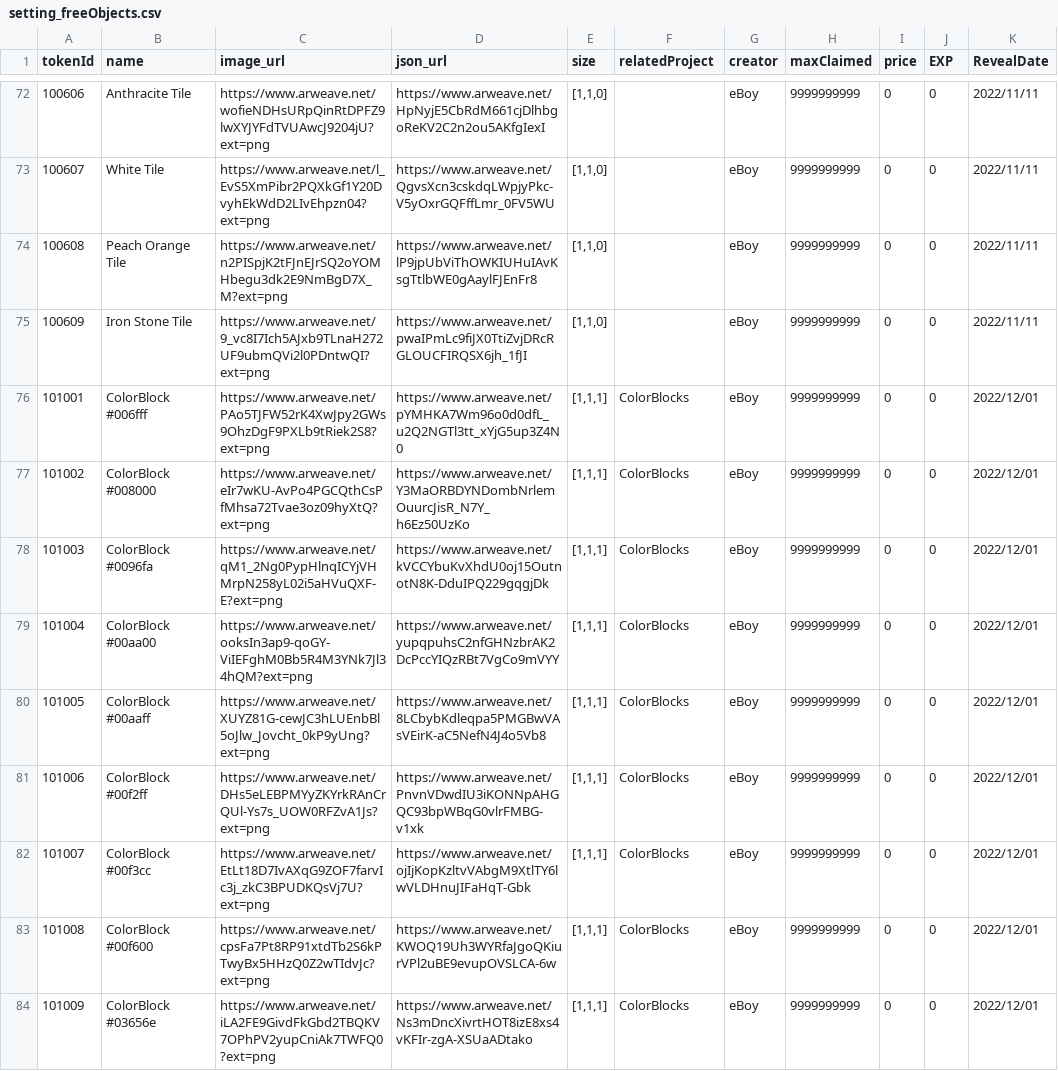
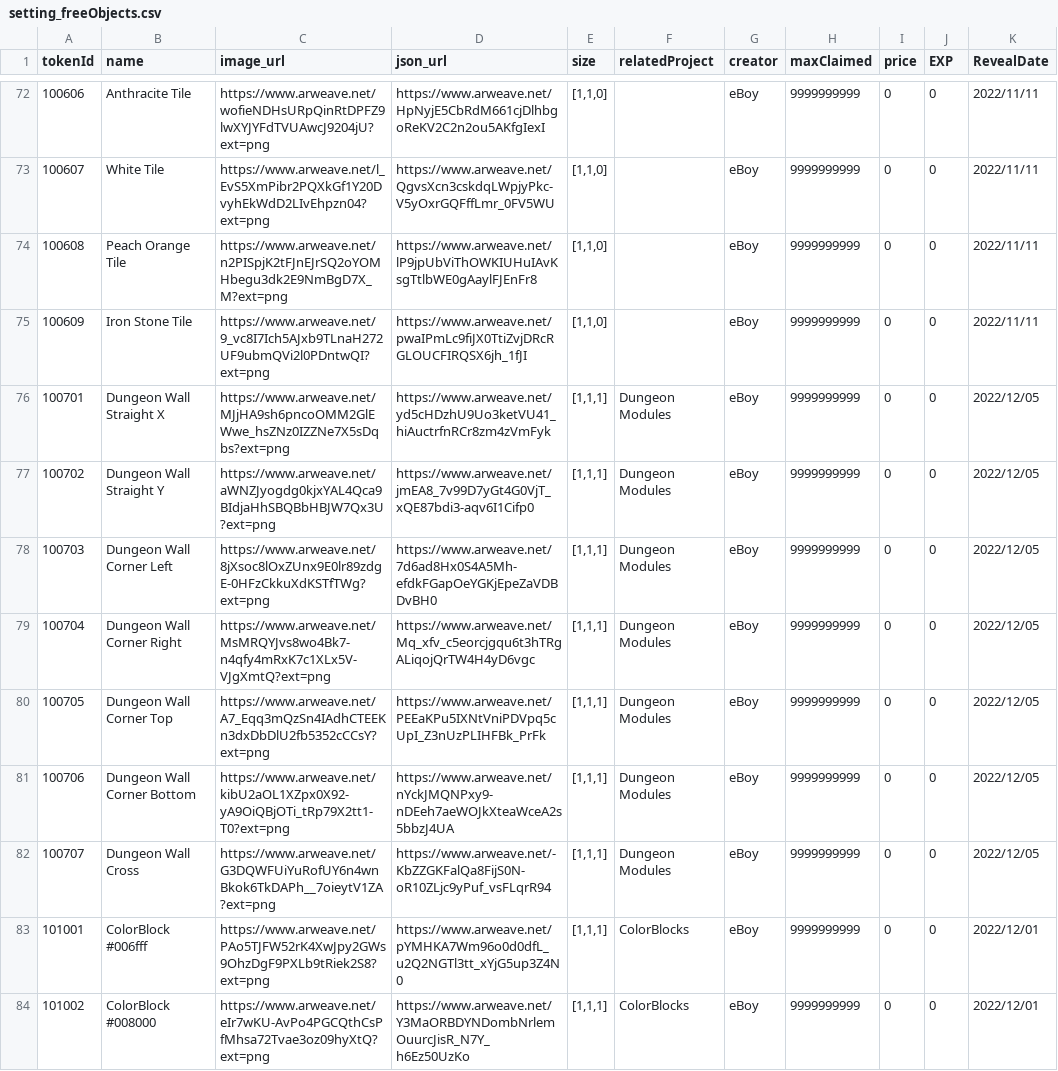
Before and after one commit to PHI-LABS-INC/Polygon-phi-contract, a CSV file: tasks/scripts/csv/setting_freeObjects.csv, drawn as a sheet; only a part is shown, gaps mark what is left out; the shorter side is filled out with more unchanged rows; the diff names each change by its address in the sheet, - before the commit and + after, or states it on an @@ line.

```diff
--- a/tasks/scripts/csv/setting_freeObjects.csv
+++ b/tasks/scripts/csv/setting_freeObjects.csv
+row 76: 100701 | Dungeon Wall Straight X | https://www.arweave.net/MJjHA9sh6pncoOMM2GlEWwe_hsZNz0IZZNe7X5sDqbs?ext=png | https://www.arweave.net/yd5cHDzhU9Uo3ketVU41_hiAuctrfnRCr8zm4zVmFyk | [1,1,1] | Dungeon Modules | eBoy | 9999999999 | 0 | 0 | 2022/12/05
+row 77: 100702 | Dungeon Wall Straight Y | https://www.arweave.net/aWNZJyogdg0kjxYAL4Qca9BIdjaHhSBQBbHBJW7Qx3U?ext=png | https://www.arweave.net/jmEA8_7v99D7yGt4G0VjT_xQE87bdi3-aqv6I1Cifp0 | [1,1,1] | Dungeon Modules | eBoy | 9999999999 | 0 | 0 | 2022/12/05
+row 78: 100703 | Dungeon Wall Corner Left | https://www.arweave.net/8jXsoc8lOxZUnx9E0lr89zdgE-0HFzCkkuXdKSTfTWg?ext=png | https://www.arweave.net/7d6ad8Hx0S4A5Mh-efdkFGapOeYGKjEpeZaVDBDvBH0 | [1,1,1] | Dungeon Modules | eBoy | 9999999999 | 0 | 0 | 2022/12/05
+row 79: 100704 | Dungeon Wall Corner Right | https://www.arweave.net/MsMRQYJvs8wo4Bk7-n4qfy4mRxK7c1XLx5V-VJgXmtQ?ext=png | https://www.arweave.net/Mq_xfv_c5eorcjgqu6t3hTRgALiqojQrTW4H4yD6vgc | [1,1,1] | Dungeon Modules | eBoy | 9999999999 | 0 | 0 | 2022/12/05
+row 80: 100705 | Dungeon Wall Corner Top | https://www.arweave.net/A7_Eqq3mQzSn4IAdhCTEEKn3dxDbDlU2fb5352cCCsY?ext=png | https://www.arweave.net/PEEaKPu5IXNtVniPDVpq5cUpI_Z3nUzPLIHFBk_PrFk | [1,1,1] | Dungeon Modules | eBoy | 9999999999 | 0 | 0 | 2022/12/05
+row 81: 100706 | Dungeon Wall Corner Bottom | https://www.arweave.net/kibU2aOL1XZpx0X92-yA9OiQBjOTi_tRp79X2tt1-T0?ext=png | https://www.arweave.net/nYckJMQNPxy9-nDEeh7aeWOJkXteaWceA2s5bbzJ4UA | [1,1,1] | Dungeon Modules | eBoy | 9999999999 | 0 | 0 | 2022/12/05
+row 82: 100707 | Dungeon Wall Cross | https://www.arweave.net/G3DQWFUiYuRofUY6n4wnBkok6TkDAPh__7oieytV1ZA?ext=png | https://www.arweave.net/-KbZZGKFalQa8FijS0N-oR10ZLjc9yPuf_vsFLqrR94 | [1,1,1] | Dungeon Modules | eBoy | 9999999999 | 0 | 0 | 2022/12/05
```
Also changed, not shown: tasks/scripts/csv/setting_premiumObjects.csv, tasks/scripts/csv/setting_questObjects.csv.
